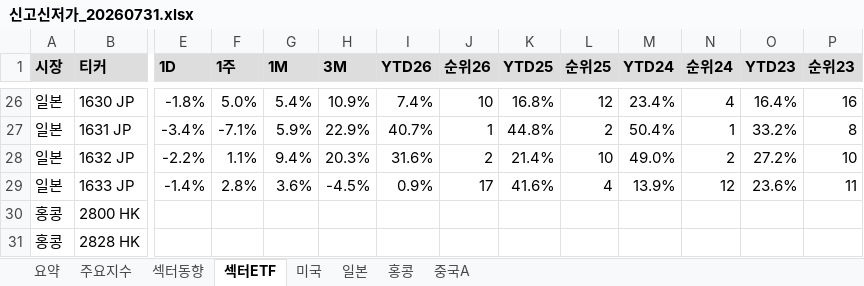
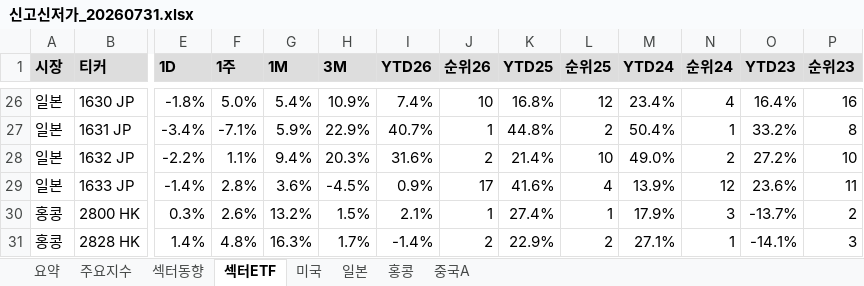
Before and after one commit to cm1n/highlowscreen, an Excel workbook: 신고신저가_20260731.xlsx, sheet 섹터ETF, drawn as a sheet; only a part is shown, gaps mark what is left out; values as stored, in another font and other column widths than the file's, no borders; conditional formats not drawn; the diff covers the shown part only; the diff names each change by its address in the sheet, - before the commit and + after, or states it on an @@ line.

```diff
--- a/신고신저가_20260731.xlsx (sheet 섹터ETF)
+++ b/신고신저가_20260731.xlsx (sheet 섹터ETF)
-E30 (1D): (empty)
+E30 (1D): 0.3%
-F30 (1주): (empty)
+F30 (1주): 2.6%
-G30 (1M): (empty)
+G30 (1M): 13.2%
-H30 (3M): (empty)
+H30 (3M): 1.5%
-I30 (YTD26): (empty)
+I30 (YTD26): 2.1%
-J30 (순위26): (empty)
+J30 (순위26): 1
-K30 (YTD25): (empty)
+K30 (YTD25): 27.4%
-L30 (순위25): (empty)
+L30 (순위25): 1
-M30 (YTD24): (empty)
+M30 (YTD24): 17.9%
-N30 (순위24): (empty)
+N30 (순위24): 3
-O30 (YTD23): (empty)
+O30 (YTD23): -13.7%
-P30 (순위23): (empty)
+P30 (순위23): 2
-E31 (1D): (empty)
+E31 (1D): 1.4%
-F31 (1주): (empty)
+F31 (1주): 4.8%
-G31 (1M): (empty)
+G31 (1M): 16.3%
-H31 (3M): (empty)
+H31 (3M): 1.7%
-I31 (YTD26): (empty)
+I31 (YTD26): -1.4%
-J31 (순위26): (empty)
+J31 (순위26): 2
-K31 (YTD25): (empty)
+K31 (YTD25): 22.9%
-L31 (순위25): (empty)
+L31 (순위25): 2
-M31 (YTD24): (empty)
+M31 (YTD24): 27.1%
-N31 (순위24): (empty)
+N31 (순위24): 1
-O31 (YTD23): (empty)
+O31 (YTD23): -14.1%
-P31 (순위23): (empty)
+P31 (순위23): 3
```
Also changed, not shown: 258 edited cells elsewhere in this sheet, sheet 일본, sheet 중국A, sheet 주요지수, sheet 섹터동향, sheet 미국, sheet 홍콩, 1 more sheet, 1 other file.
